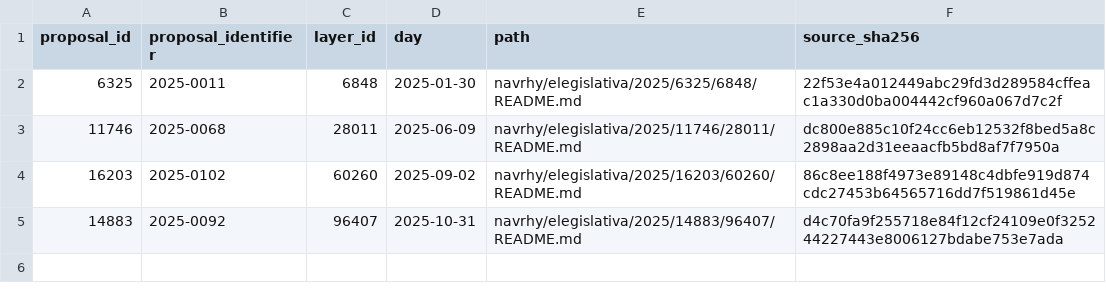
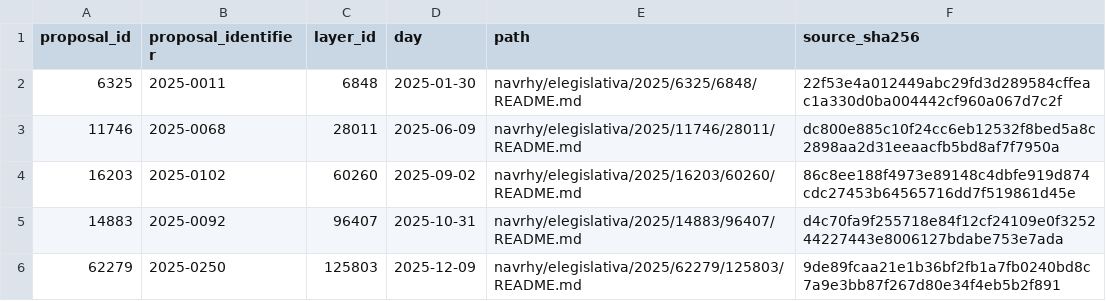
Before and after one commit to lexifina/czechia-law, a CSV file: data/ledger-czechia-elegislativa.csv, drawn as a sheet.

Commit message:
e-Legislativa 2025-0250 layer 125803: novela nařízení vlády č. 359/2024 Sb. zvýšení limitu na 100 kW
Návrh / draft: not law. This text was never in force as written here; see the act it became, if any.

e-Legislativa public draft layer 2025-0250-009-VLA from official open datasets on 2025-12-09. Public documents retained as exported metadata and generated text where present.

Kind: draft
In-force: 2025-12-09
In-force-basis: e-Legislativa source date for this public draft layer; this is a not-law draft record, not legal force.
Draft: novela nařízení vlády č. 359/2024 Sb. zvýšení limitu na 100 kW
Stage: e-Legislativa public draft layer
Stage-day: 2025-12-09
Source: https://opendata.eselpoint.cz/datove-sady-elegislativa/
Source-SHA256: 9de89fcaa21e1b36bf2fb1a7fb0240bd8c7a9e3bb87f267d80e34f4eb5b2f891
Files: navrhy/elegislativa/2025/62279/125803/README.md, navrhy/elegislativa/2025/62279/125803/source.json

```diff
--- a/data/ledger-czechia-elegislativa.csv
+++ b/data/ledger-czechia-elegislativa.csv
@@ -5 +5,2 @@ proposal_id,proposal_identifier,layer_id,day,path,source_sha256
 14883,2025-0092,96407,2025-10-31,navrhy/elegislativa/2025/14883/96407/README.md,d4c70fa9f255718e84f12cf24109e0f325244227443e8006127bdabe753e7ada
+62279,2025-0250,125803,2025-12-09,navrhy/elegislativa/2025/62279/125803/README.md,9de89fcaa21e1b36bf2fb1a7fb0240bd8c7a9e3bb87f267d80e34f4eb5b2f891
```
Also changed, not shown: 2 other files.
